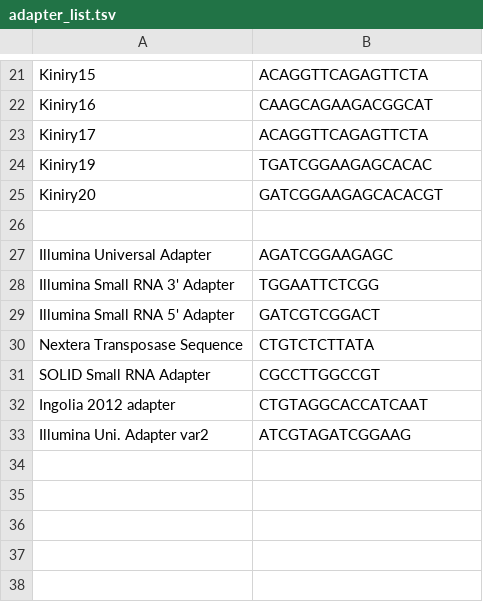
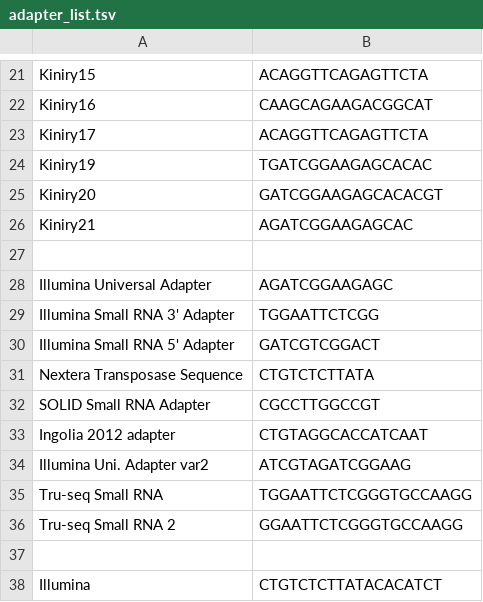
Before and after one commit to LAPTI-UCC/riboseqorg-nf, a TSV file: scripts/adapter_list.tsv, drawn as a sheet; only a part is shown, gaps mark what is left out.

Commit message:
bug fixes and data cleanlines

```diff
--- a/scripts/adapter_list.tsv
+++ b/scripts/adapter_list.tsv
@@ -25,2 +25,3 @@ Kiniry19	TGATCGGAAGAGCACAC
 Kiniry20	GATCGGAAGAGCACACGT
+Kiniry21	AGATCGGAAGAGCAC
 
@@ -33 +34,5 @@ Ingolia 2012 adapter	CTGTAGGCACCATCAAT
 Illumina Uni. Adapter var2	ATCGTAGATCGGAAG
+Tru-seq Small RNA	TGGAATTCTCGGGTGCCAAGG
+Tru-seq Small RNA 2	GGAATTCTCGGGTGCCAAGG
+
+Illumina	CTGTCTCTTATACACATCT
```
Also changed, not shown: 17 other files.
